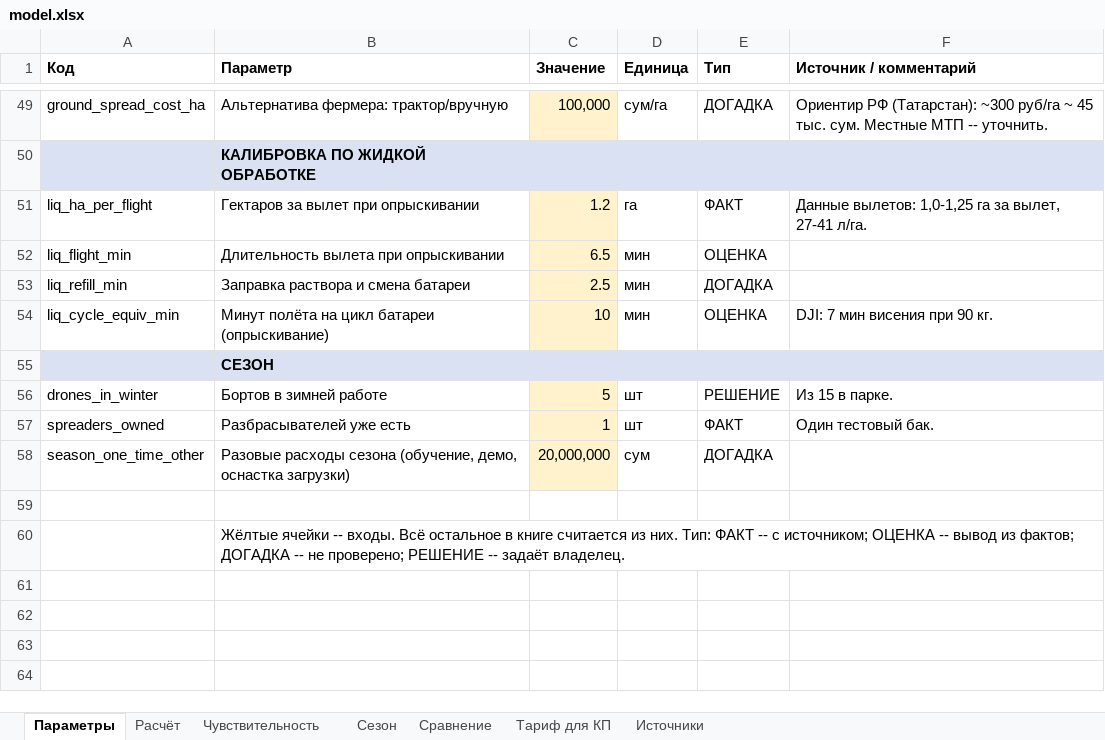
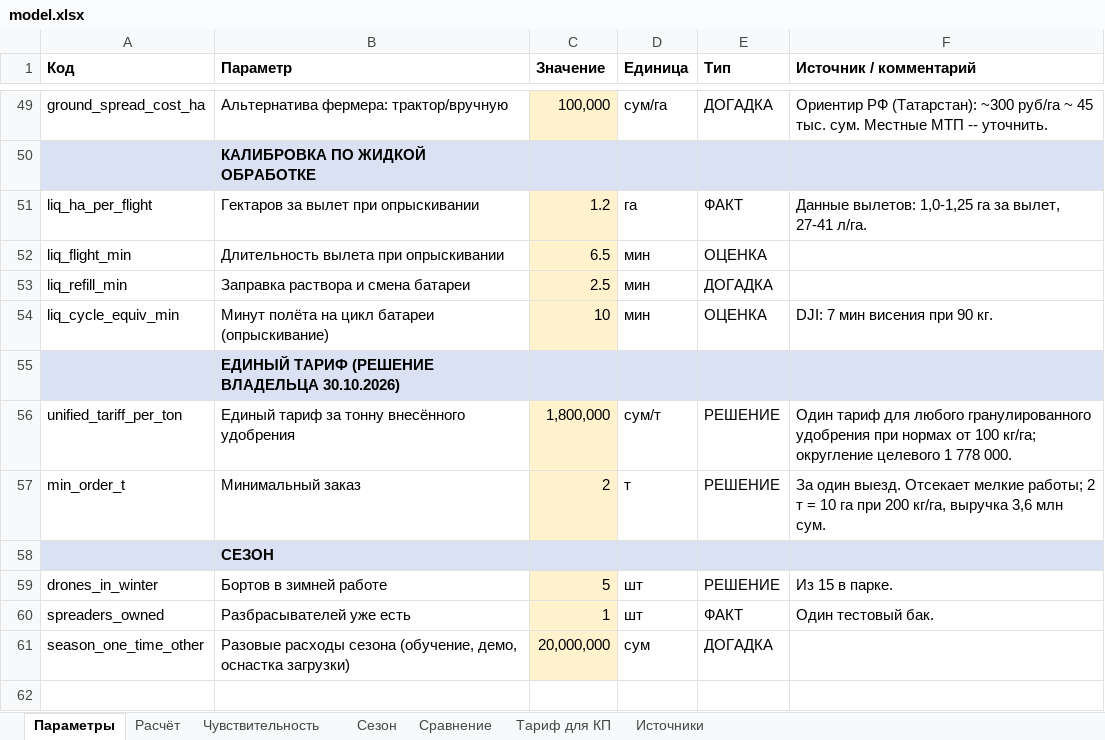
Before and after one commit to sINte3/vehicle-soft, an Excel workbook: docs/research/drone-winter-spreading/model.xlsx, sheet Параметры, drawn as a sheet; only a part is shown, gaps mark what is left out; the shorter side is filled out with more unchanged rows; values as stored, in another font and other column widths than the file's, no borders; the diff names each change by its address in the sheet, - before the commit and + after, or states it on an @@ line.

```diff
--- a/docs/research/drone-winter-spreading/model.xlsx (sheet Параметры)
+++ b/docs/research/drone-winter-spreading/model.xlsx (sheet Параметры)
+row 55:  | ЕДИНЫЙ ТАРИФ (РЕШЕНИЕ ВЛАДЕЛЬЦА 30.10.2026)
+row 56: unified_tariff_per_ton | Единый тариф за тонну внесённого удобрения | 1,800,000 | сум/т | РЕШЕНИЕ | Один тариф для любого гранулированного удобрения при нормах от 100 кг/га; округление целевого 1 778 000.
+row 57: min_order_t | Минимальный заказ | 2 | т | РЕШЕНИЕ | За один выезд. Отсекает мелкие работы; 2 т = 10 га при 200 кг/га, выручка 3,6 млн сум.
```
Also changed, not shown: sheet Тариф для КП, sheet Сезон, sheet Сравнение, 13 other files.
